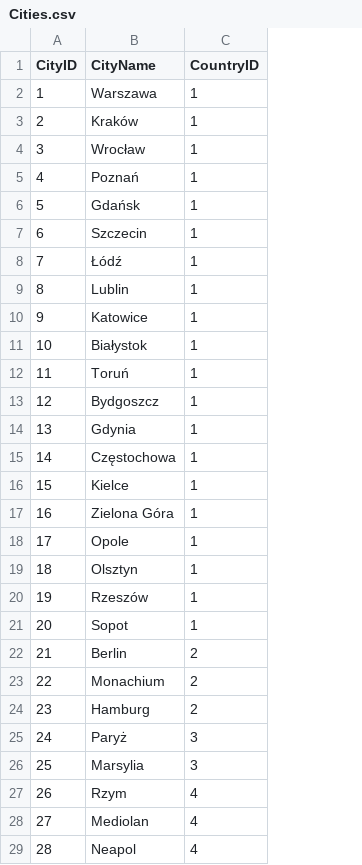
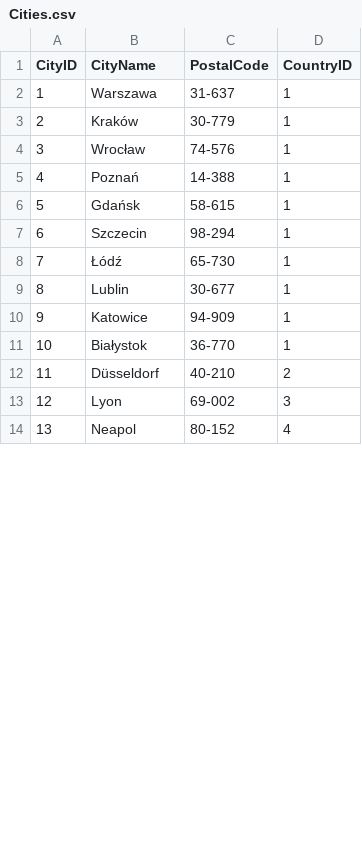
Before and after one commit to Blajszu/College_DataBase_Project, a CSV file: Tables Data/Cities.csv, drawn as a sheet; only a part is shown; removed rows and columns are numbered as before the commit, all else as after; the diff covers the shown part only; the diff names each change by its address in the sheet, - before the commit and + after, or states it on an @@ line.

Commit message:
add script for generate Users Table and update data in rest of Tables

```diff
--- a/Tables Data/Cities.csv
+++ b/Tables Data/Cities.csv
+column C (PostalCode), rows 2-14: 31-637 | 30-779 | 74-576 | 14-388 | 58-615 | 98-294 | 65-730 | 30-677 | 94-909 | 36-770 | 40-210 | 69-002 | 80-152
-row 12: 11 | Toruń | 1
-row 13: 12 | Bydgoszcz | 1
-row 14: 13 | Gdynia | 1
-row 15: 14 | Częstochowa | 1
-row 16: 15 | Kielce | 1
-row 17: 16 | Zielona Góra | 1
-row 18: 17 | Opole | 1
-row 19: 18 | Olsztyn | 1
-row 20: 19 | Rzeszów | 1
-row 21: 20 | Sopot | 1
@@ column A (CityID) renumbered between rows 12 and 24 @@
-B12 (CityName): Berlin
+B12 (CityName): Düsseldorf
-row 23: 22 | Monachium | 2
-row 24: 23 | Hamburg | 2
-B13 (CityName): Paryż
+B13 (CityName): Lyon
-row 26: 25 | Marsylia | 3
-row 27: 26 | Rzym | 4
-row 28: 27 | Mediolan | 4
```
Also changed, not shown: 21 removed rows and 4 edited cells elsewhere in this file, 9 other files.
